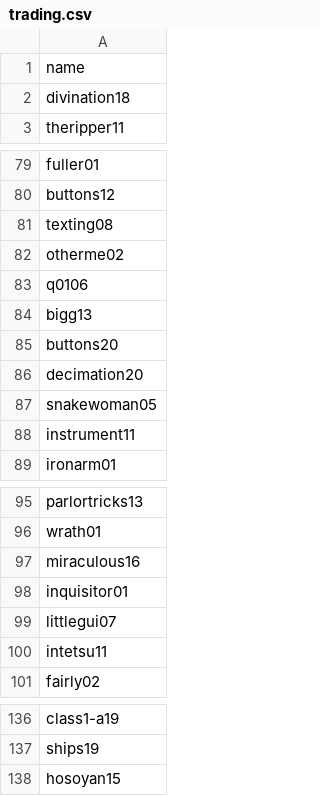
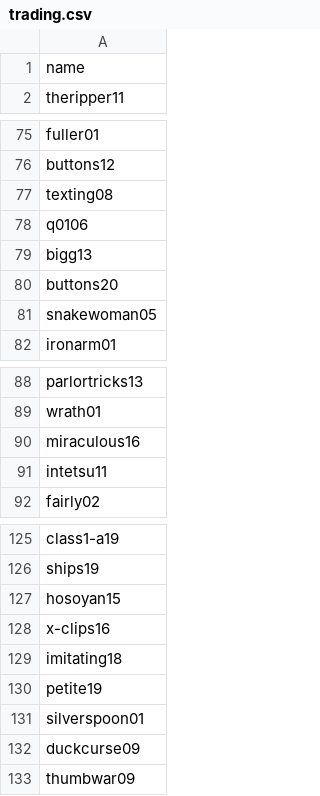
Before and after one commit to NynaSunner/NynaSunner.github.io, a CSV file: _data/colors/trading.csv, drawn as a sheet; only a part is shown, gaps mark what is left out; removed rows and columns are numbered as before the commit, all else as after; the diff covers the shown part only; the diff names each change by its address in the sheet, - before the commit and + after, or states it on an @@ line.

```diff
--- a/_data/colors/trading.csv
+++ b/_data/colors/trading.csv
-row 2: divination18
-row 82: otherme02
-row 86: decimation20
-row 88: instrument11
-row 98: inquisitor01
-row 99: littlegui07
+row 128: x-clips16
+row 129: imitating18
+row 130: petite19
+row 131: silverspoon01
+row 132: duckcurse09
+row 133: thumbwar09
```
Also changed, not shown: 5 removed rows elsewhere in this file, _data/colors/iso.csv, _data/colors/keeping.csv, 3 other files.
